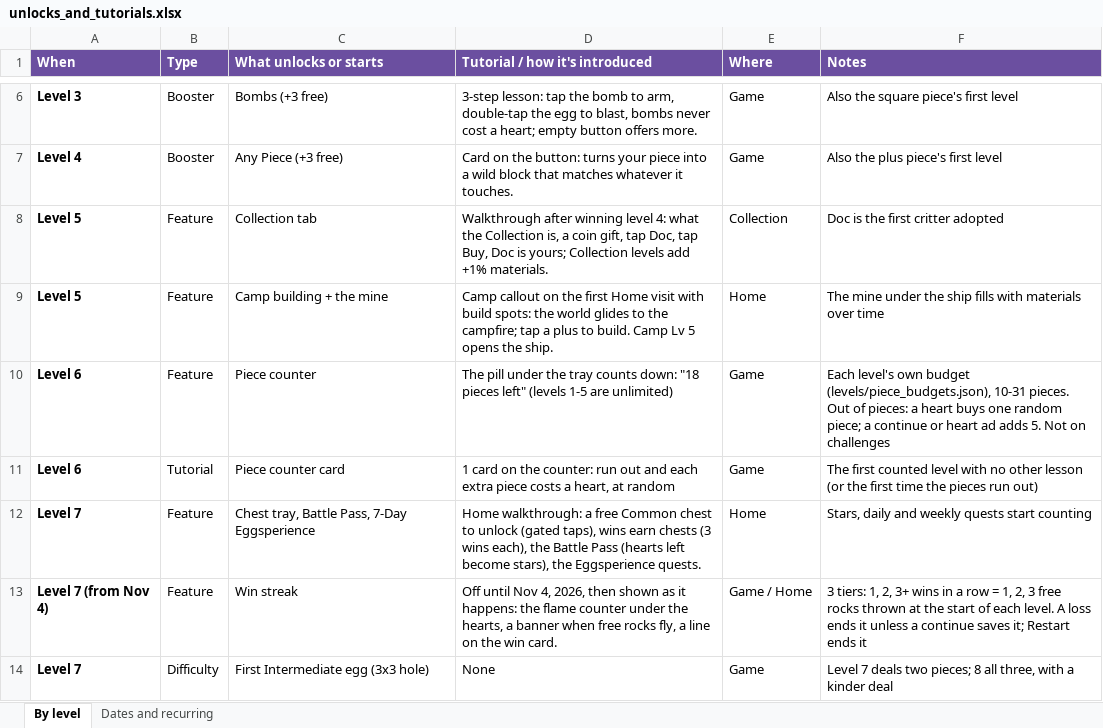
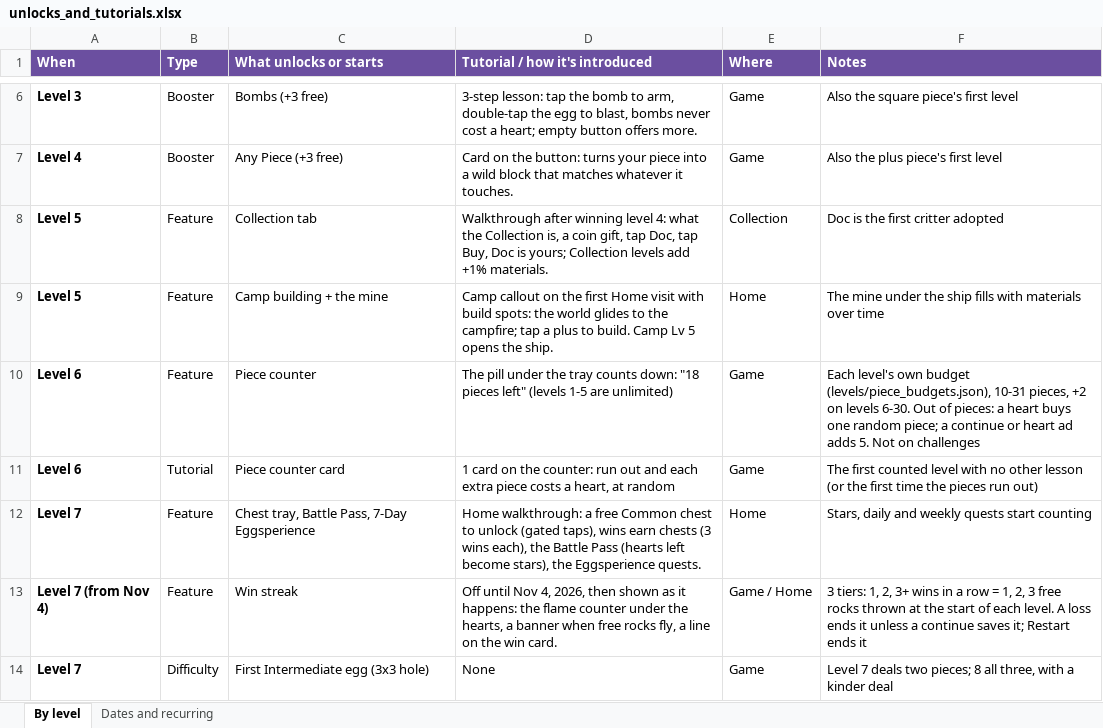
Before and after one commit to jvea03/tetrisphere-godot, an Excel workbook: docs/unlocks_and_tutorials.xlsx, sheet By level, drawn as a sheet; only a part is shown, gaps mark what is left out; values as stored, in another font and other column widths than the file's, no borders; the diff names each change by its address in the sheet, - before the commit and + after, or states it on an @@ line.

```diff
--- a/docs/unlocks_and_tutorials.xlsx (sheet By level)
+++ b/docs/unlocks_and_tutorials.xlsx (sheet By level)
-F10 (Notes): …(levels/piece_budgets.json), 10-31 pieces. Out of…
+F10 (Notes): …(levels/piece_budgets.json), 10-31 pieces, +2 on levels 6-30. Out of…
```
Also changed, not shown: 2 other files.
